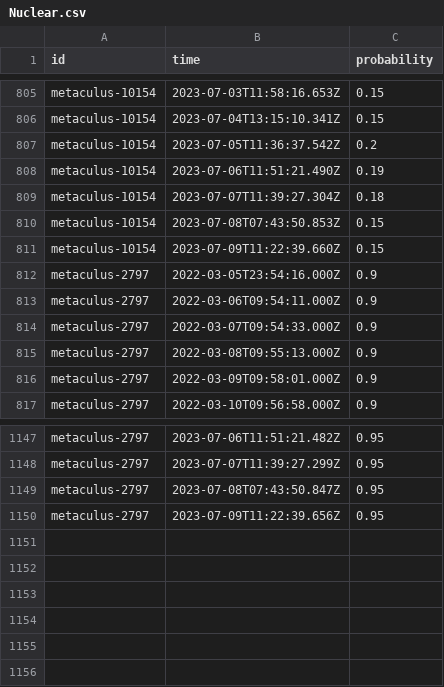
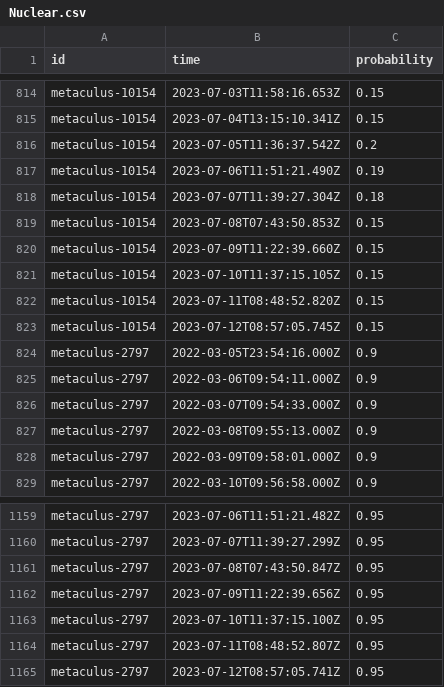
Before and after one commit to baseratetimes/base_rate_times, a CSV file: metaforecast-downloader-master/js/src/Nuclear.csv, drawn as a sheet; only a part is shown, gaps mark what is left out; the diff covers the shown part only.

```diff
--- a/metaforecast-downloader-master/js/src/Nuclear.csv
+++ b/metaforecast-downloader-master/js/src/Nuclear.csv
@@ -811,2 +820,5 @@
 "metaculus-10154","2023-07-09T11:22:39.660Z",0.15
+"metaculus-10154","2023-07-10T11:37:15.105Z",0.15
+"metaculus-10154","2023-07-11T08:48:52.820Z",0.15
+"metaculus-10154","2023-07-12T08:57:05.745Z",0.15
 "metaculus-2797","2022-03-05T23:54:16.000Z",0.9
@@ -1150 +1162,4 @@
 "metaculus-2797","2023-07-09T11:22:39.656Z",0.95
+"metaculus-2797","2023-07-10T11:37:15.100Z",0.95
+"metaculus-2797","2023-07-11T08:48:52.807Z",0.95
+"metaculus-2797","2023-07-12T08:57:05.741Z",0.95
```
Also changed, not shown: 9 added rows and 147 moved rows elsewhere in this file, metaforecast-downloader-master/js/src/Crimea.csv, metaforecast-downloader-master/js/src/Escalation.csv, 5 other files.
